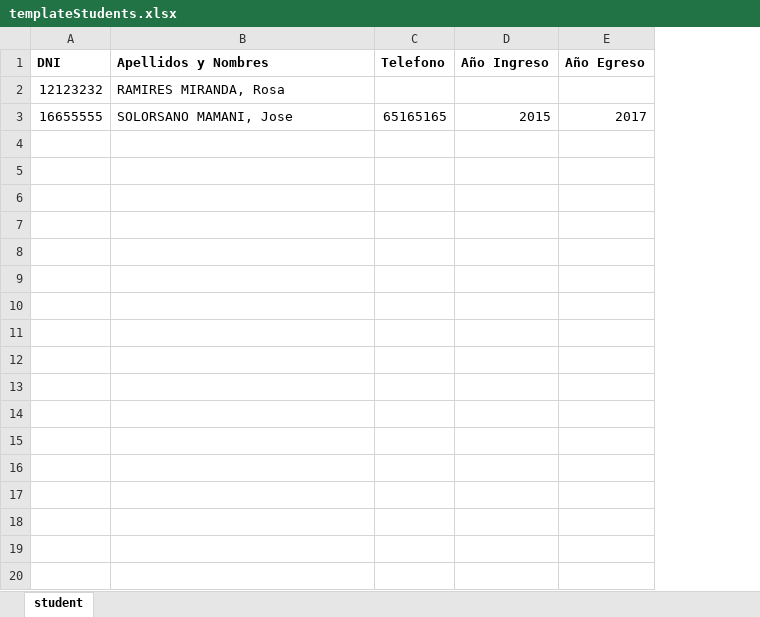
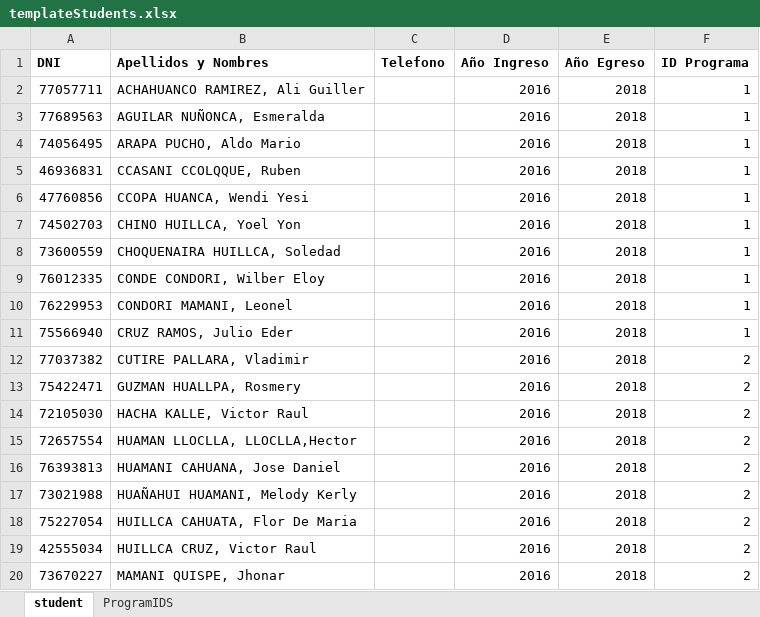
Before and after one commit to paulantezana/review, an Excel workbook: temp/templateStudents.xlsx, sheet student, drawn as a sheet; only a part is shown; values as stored, in another font and other column widths than the file's, no borders; removed rows and columns are numbered as before the commit, all else as after; the diff covers the shown part only; the diff names each change by its address in the sheet, - before the commit and + after, or states it on an @@ line.

```diff
--- a/temp/templateStudents.xlsx (sheet student)
+++ b/temp/templateStudents.xlsx (sheet student)
+sheet tab: ProgramIDS
+column F (ID Programa), empty
-row 2: 12123232 | RAMIRES MIRANDA, Rosa
-row 3: 16655555 | SOLORSANO MAMANI, Jose | 65165165 | 2015 | 2017
+row 2: 77057711 | ACHAHUANCO RAMIREZ, Ali Guiller |  | 2016 | 2018 | 1
+row 3: 77689563 | AGUILAR NUÑONCA, Esmeralda |  | 2016 | 2018 | 1
+row 4: 74056495 | ARAPA PUCHO, Aldo Mario |  | 2016 | 2018 | 1
+row 5: 46936831 | CCASANI CCOLQQUE, Ruben |  | 2016 | 2018 | 1
+row 6: 47760856 | CCOPA HUANCA, Wendi Yesi |  | 2016 | 2018 | 1
+row 7: 74502703 | CHINO HUILLCA, Yoel Yon |  | 2016 | 2018 | 1
+row 8: 73600559 | CHOQUENAIRA HUILLCA, Soledad |  | 2016 | 2018 | 1
+row 9: 76012335 | CONDE CONDORI, Wilber Eloy |  | 2016 | 2018 | 1
+row 10: 76229953 | CONDORI MAMANI, Leonel |  | 2016 | 2018 | 1
+row 11: 75566940 | CRUZ RAMOS, Julio Eder |  | 2016 | 2018 | 1
+row 12: 77037382 | CUTIRE PALLARA, Vladimir |  | 2016 | 2018 | 2
+row 13: 75422471 | GUZMAN HUALLPA, Rosmery |  | 2016 | 2018 | 2
+row 14: 72105030 | HACHA KALLE, Victor Raul |  | 2016 | 2018 | 2
+row 15: 72657554 | HUAMAN LLOCLLA, LLOCLLA,Hector |  | 2016 | 2018 | 2
+row 16: 76393813 | HUAMANI CAHUANA, Jose Daniel |  | 2016 | 2018 | 2
+row 17: 73021988 | HUAÑAHUI HUAMANI, Melody Kerly |  | 2016 | 2018 | 2
+row 18: 75227054 | HUILLCA CAHUATA, Flor De Maria |  | 2016 | 2018 | 2
+row 19: 42555034 | HUILLCA CRUZ, Victor Raul |  | 2016 | 2018 | 2
+row 20: 73670227 | MAMANI QUISPE, Jhonar |  | 2016 | 2018 | 2
```
Also changed, not shown: 79 added rows elsewhere in this sheet, temp/templateCompanyes.xlsx, temp/templateteachers.xlsx, 16 other files.
